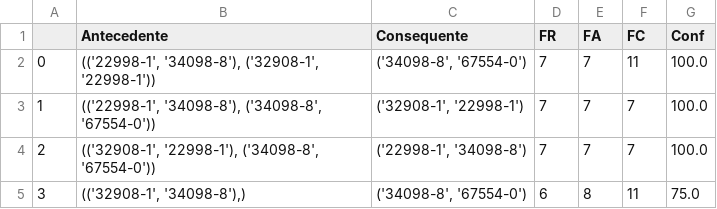
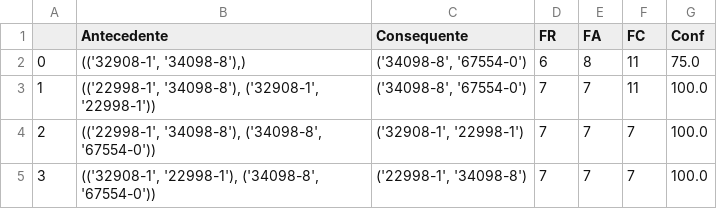
Before and after one commit to 4SECGLOBAL/temporal-patterns, a CSV file: regras_encontradas_novo.csv, drawn as a sheet.

```diff
--- a/regras_encontradas_novo.csv
+++ b/regras_encontradas_novo.csv
@@ -1,5 +1,5 @@
 ,Antecedente,Consequente,FR,FA,FC,Conf
-0,"(('22998-1', '34098-8'), ('32908-1', '22998-1'))","('34098-8', '67554-0')",7,7,11,100.0
-1,"(('22998-1', '34098-8'), ('34098-8', '67554-0'))","('32908-1', '22998-1')",7,7,7,100.0
-2,"(('32908-1', '22998-1'), ('34098-8', '67554-0'))","('22998-1', '34098-8')",7,7,7,100.0
-3,"(('32908-1', '34098-8'),)","('34098-8', '67554-0')",6,8,11,75.0
+0,"(('32908-1', '34098-8'),)","('34098-8', '67554-0')",6,8,11,75.0
+1,"(('22998-1', '34098-8'), ('32908-1', '22998-1'))","('34098-8', '67554-0')",7,7,11,100.0
+2,"(('22998-1', '34098-8'), ('34098-8', '67554-0'))","('32908-1', '22998-1')",7,7,7,100.0
+3,"(('32908-1', '22998-1'), ('34098-8', '67554-0'))","('22998-1', '34098-8')",7,7,7,100.0
```
Also changed, not shown: 25 other files.
